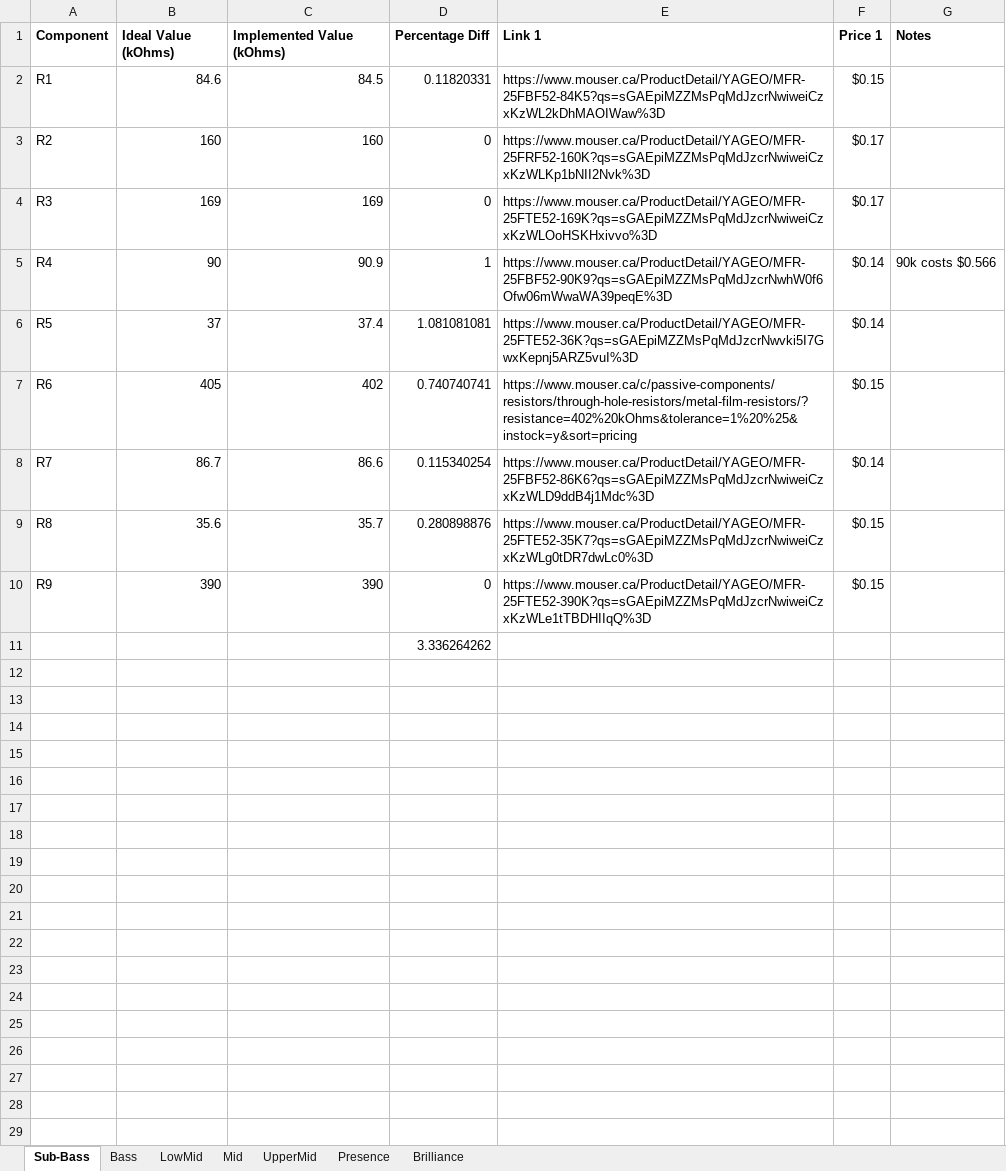
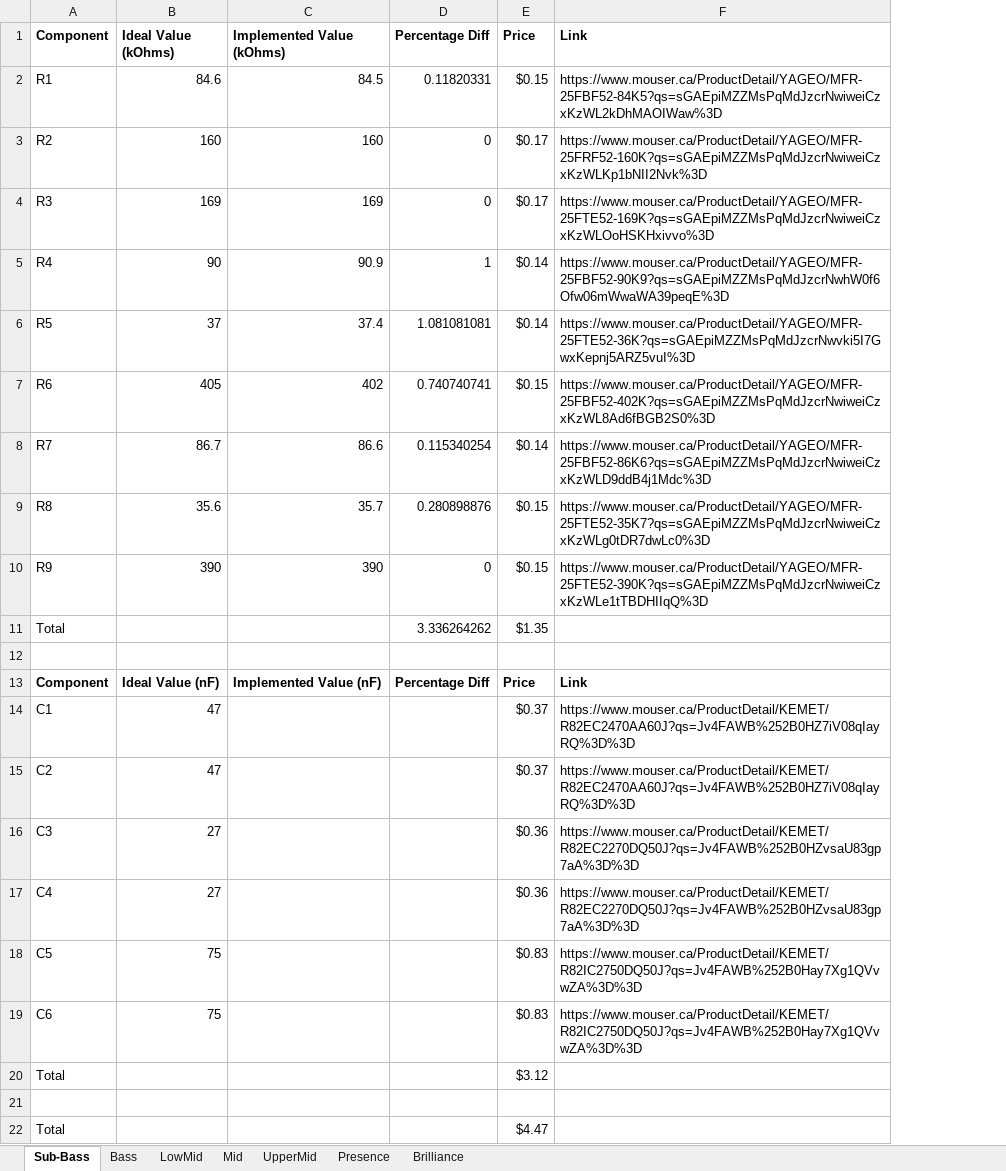
Before and after one commit to GhanGhan/Music_Visualizer, an Excel workbook: Documents/BOM.xlsx, sheet Sub-Bass, drawn as a sheet; values as stored, in another font and other column widths than the file's, no borders; removed rows and columns are numbered as before the commit, all else as after; the diff names each change by its address in the sheet, - before the commit and + after, or states it on an @@ line.

Commit message:
Finalized and sourced Capacitor values for all filters

```diff
--- a/Documents/BOM.xlsx (sheet Sub-Bass)
+++ b/Documents/BOM.xlsx (sheet Sub-Bass)
-column E (Link 1), rows 2-10: https://www.mouser.ca/ProductDetail/YAGEO/MFR-25FBF52-84K5?qs=sGAEpiMZZMsPqMdJzcrNwiweiCzxKzWL2kDhMAOIWaw%3D | https://www.mouser.ca/ProductDetail/YAGEO/MFR-25FRF52-160K?qs=sGAEpiMZZMsPqMdJzcrNwiweiCzxKzWLKp1bNII2Nvk%3D | https://www.mouser.ca/ProductDetail/YAGEO/MFR-25FTE52-169K?qs=sGAEpiMZZMsPqMdJzcrNwiweiCzxKzWLOoHSKHxivvo%3D | https://www.mouser.ca/ProductDetail/YAGEO/MFR-25FBF52-90K9?qs=sGAEpiMZZMsPqMdJzcrNwhW0f6Ofw06mWwaWA39peqE%3D | https://www.mouser.ca/ProductDetail/YAGEO/MFR-25FTE52-36K?qs=sGAEpiMZZMsPqMdJzcrNwvki5I7GwxKepnj5ARZ5vuI%3D | https://www.mouser.ca/c/passive-components/resistors/through-hole-resistors/metal-film-resistors/?resistance=402%20kOhms&tolerance=1%20%25&instock=y&sort=pricing | https://www.mouser.ca/ProductDetail/YAGEO/MFR-25FBF52-86K6?qs=sGAEpiMZZMsPqMdJzcrNwiweiCzxKzWLD9ddB4j1Mdc%3D | https://www.mouser.ca/ProductDetail/YAGEO/MFR-25FTE52-35K7?qs=sGAEpiMZZMsPqMdJzcrNwiweiCzxKzWLg0tDR7dwLc0%3D | https://www.mouser.ca/ProductDetail/YAGEO/MFR-25FTE52-390K?qs=sGAEpiMZZMsPqMdJzcrNwiweiCzxKzWLe1tTBDHIIqQ%3D
-column G (Notes), row 5: 90k costs $0.566
+column F (Link), rows 2-10: https://www.mouser.ca/ProductDetail/YAGEO/MFR-25FBF52-84K5?qs=sGAEpiMZZMsPqMdJzcrNwiweiCzxKzWL2kDhMAOIWaw%3D | https://www.mouser.ca/ProductDetail/YAGEO/MFR-25FRF52-160K?qs=sGAEpiMZZMsPqMdJzcrNwiweiCzxKzWLKp1bNII2Nvk%3D | https://www.mouser.ca/ProductDetail/YAGEO/MFR-25FTE52-169K?qs=sGAEpiMZZMsPqMdJzcrNwiweiCzxKzWLOoHSKHxivvo%3D | https://www.mouser.ca/ProductDetail/YAGEO/MFR-25FBF52-90K9?qs=sGAEpiMZZMsPqMdJzcrNwhW0f6Ofw06mWwaWA39peqE%3D | https://www.mouser.ca/ProductDetail/YAGEO/MFR-25FTE52-36K?qs=sGAEpiMZZMsPqMdJzcrNwvki5I7GwxKepnj5ARZ5vuI%3D | https://www.mouser.ca/ProductDetail/YAGEO/MFR-25FBF52-402K?qs=sGAEpiMZZMsPqMdJzcrNwiweiCzxKzWL8Ad6fBGB2S0%3D | https://www.mouser.ca/ProductDetail/YAGEO/MFR-25FBF52-86K6?qs=sGAEpiMZZMsPqMdJzcrNwiweiCzxKzWLD9ddB4j1Mdc%3D | https://www.mouser.ca/ProductDetail/YAGEO/MFR-25FTE52-35K7?qs=sGAEpiMZZMsPqMdJzcrNwiweiCzxKzWLg0tDR7dwLc0%3D | https://www.mouser.ca/ProductDetail/YAGEO/MFR-25FTE52-390K?qs=sGAEpiMZZMsPqMdJzcrNwiweiCzxKzWLe1tTBDHIIqQ%3D
-E1: Price 1
+E1: Price
+row 11: Total |  |  | 3.336264262 | $1.35
-D12 (Percentage Diff): 3.336264262
+D12 (Percentage Diff): (empty)
+row 13: Component | Ideal Value (nF) | Implemented Value (nF) | Percentage Diff | Price | Link
+row 14: C1 | 47 |  |  | $0.37 | https://www.mouser.ca/ProductDetail/KEMET/R82EC2470AA60J?qs=Jv4FAWB%252B0HZ7iV08qIayRQ%3D%3D
+row 15: C2 | 47 |  |  | $0.37 | https://www.mouser.ca/ProductDetail/KEMET/R82EC2470AA60J?qs=Jv4FAWB%252B0HZ7iV08qIayRQ%3D%3D
+row 16: C3 | 27 |  |  | $0.36 | https://www.mouser.ca/ProductDetail/KEMET/R82EC2270DQ50J?qs=Jv4FAWB%252B0HZvsaU83gp7aA%3D%3D
+row 17: C4 | 27 |  |  | $0.36 | https://www.mouser.ca/ProductDetail/KEMET/R82EC2270DQ50J?qs=Jv4FAWB%252B0HZvsaU83gp7aA%3D%3D
+row 18: C5 | 75 |  |  | $0.83 | https://www.mouser.ca/ProductDetail/KEMET/R82IC2750DQ50J?qs=Jv4FAWB%252B0Hay7Xg1QVvwZA%3D%3D
+row 19: C6 | 75 |  |  | $0.83 | https://www.mouser.ca/ProductDetail/KEMET/R82IC2750DQ50J?qs=Jv4FAWB%252B0Hay7Xg1QVvwZA%3D%3D
+row 20: Total |  |  |  | $3.12
+row 21: (empty)
+row 22: Total |  |  |  | $4.47
```
Also changed, not shown: sheet LowMid, sheet Brilliance, sheet Bass, sheet UpperMid, sheet Presence, sheet Mid, 4 other files.
